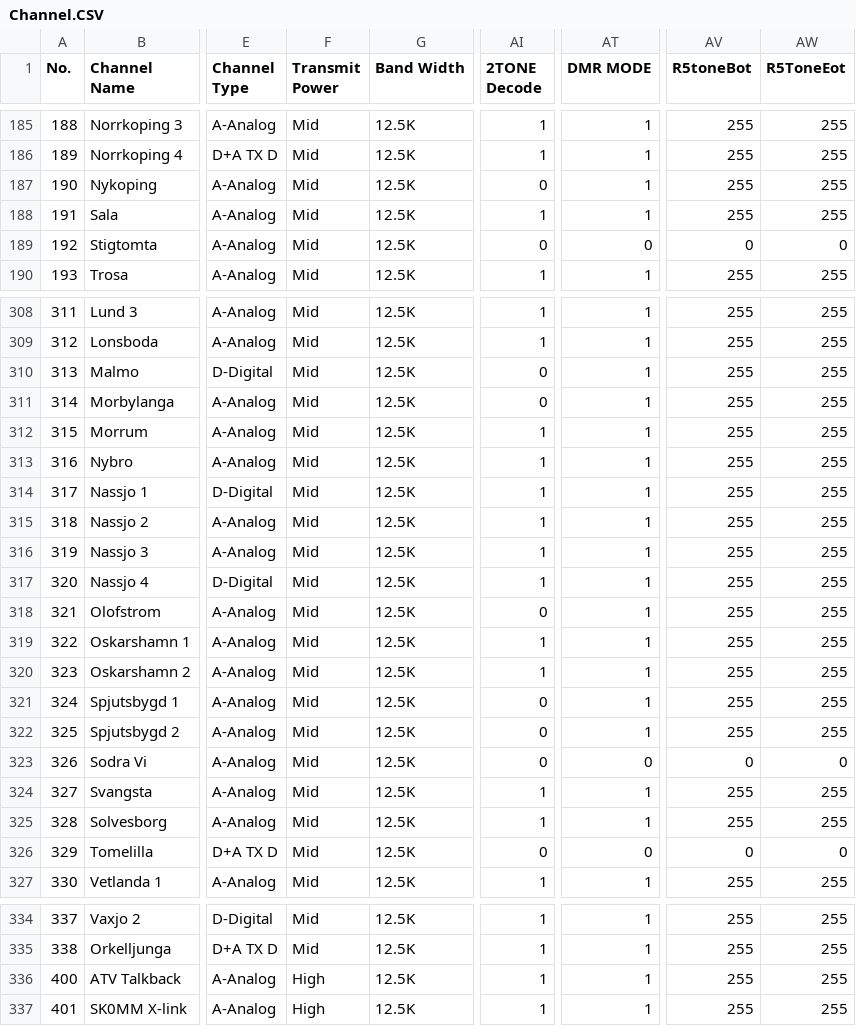
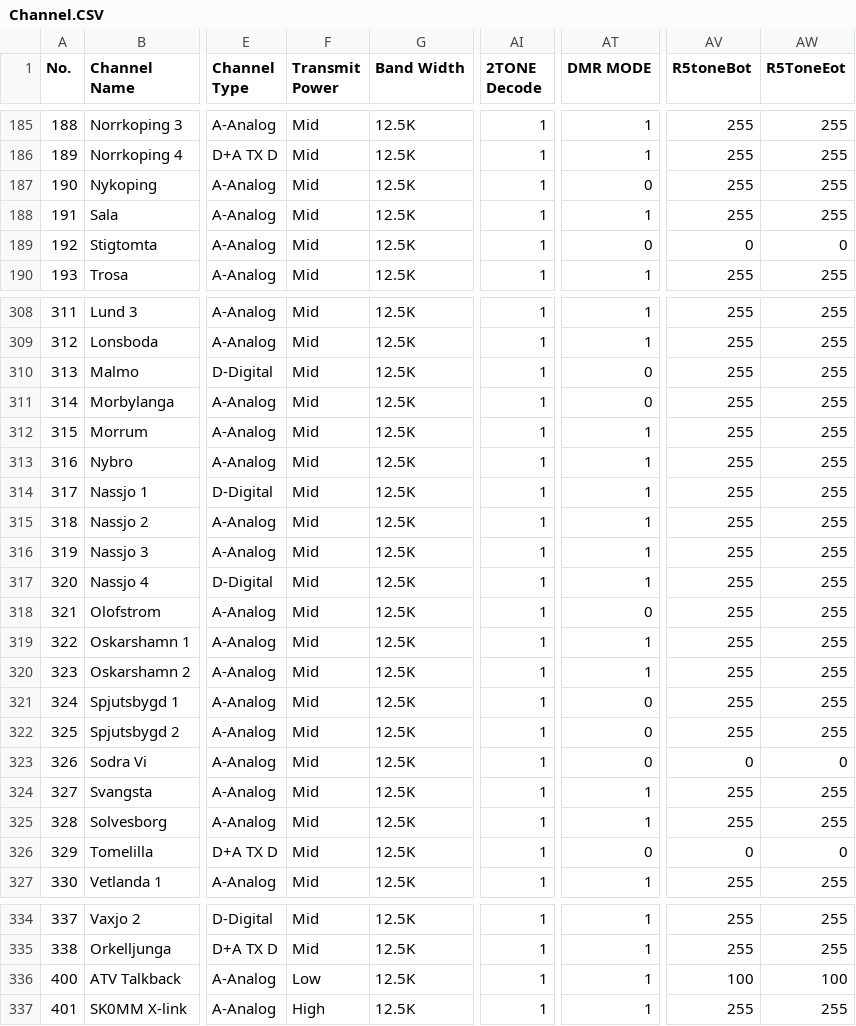
Before and after one commit to sa0azs/d878uv, a CSV file: Channel.CSV, drawn as a sheet; only a part is shown, gaps mark what is left out; the diff covers the shown part only; the diff names each change by its address in the sheet, - before the commit and + after, or states it on an @@ line.

```diff
--- a/Channel.CSV
+++ b/Channel.CSV
-AI187 (2TONE Decode): 0
+AI187 (2TONE Decode): 1
-AT187 (DMR MODE): 1
+AT187 (DMR MODE): 0
-AI189 (2TONE Decode): 0
+AI189 (2TONE Decode): 1
-AI310:AI311 (2TONE Decode): 0
+AI310:AI311 (2TONE Decode): 1
-AT310:AT311 (DMR MODE): 1
+AT310:AT311 (DMR MODE): 0
-AI318 (2TONE Decode): 0
+AI318 (2TONE Decode): 1
-AT318 (DMR MODE): 1
+AT318 (DMR MODE): 0
-AI321:AI323 (2TONE Decode): 0
+AI321:AI323 (2TONE Decode): 1
-AT321:AT322 (DMR MODE): 1
+AT321:AT322 (DMR MODE): 0
-AI326 (2TONE Decode): 0
+AI326 (2TONE Decode): 1
-F336 (Transmit Power): High
+F336 (Transmit Power): Low
-AV336 (R5toneBot): 255
+AV336 (R5toneBot): 100
-AW336 (R5ToneEot): 255
+AW336 (R5ToneEot): 100
```
Also changed, not shown: 16 edited cells elsewhere in this file, APRS.CSV, RoamingZone.CSV, 3 other files.
